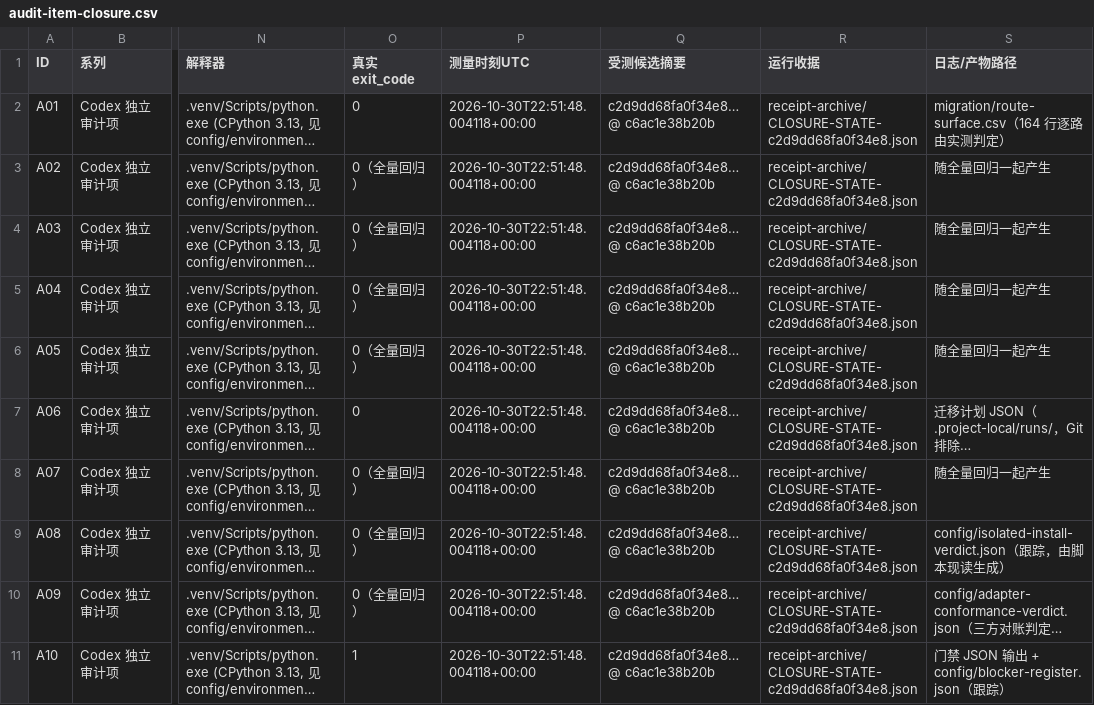
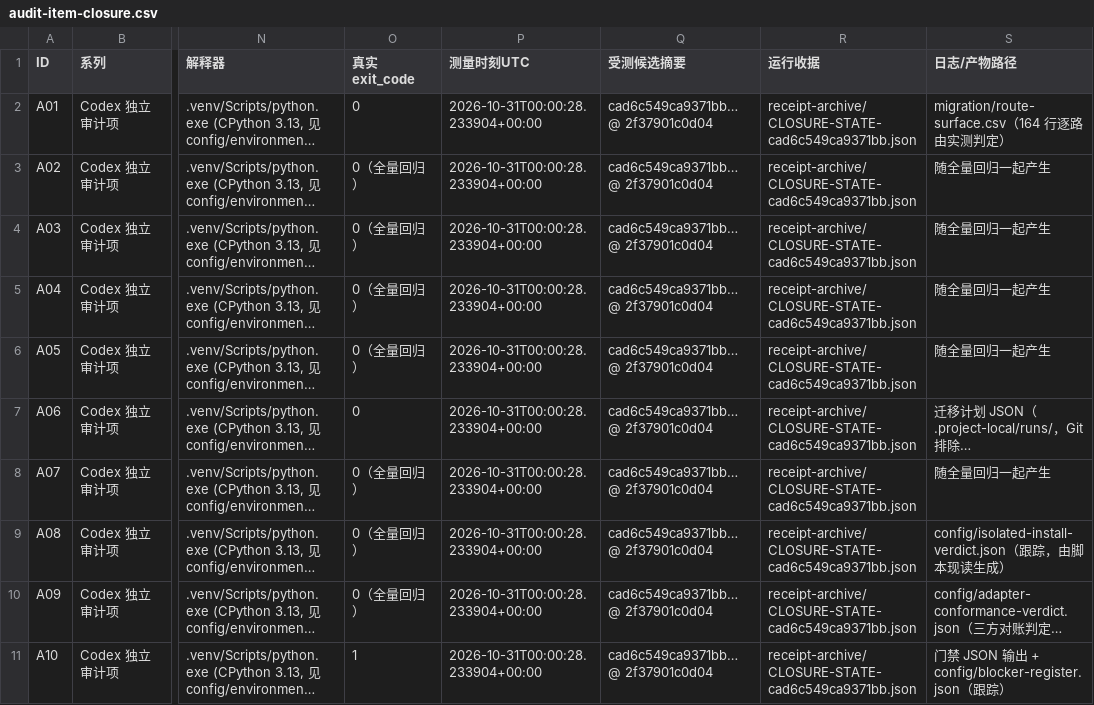
Before and after one commit to DTALEX66/AI-WORK-LAB, a CSV file: migration/audit-item-closure.csv, drawn as a sheet; only a part is shown, gaps mark what is left out; long unchanged cells end in …; the diff covers the shown part only; the diff names each change by its address in the sheet, - before the commit and + after, or states it on an @@ line.

Commit message:
把闭环表绑到一次无 deselect 的干净测量，并记下 §13 的实测
收据 cad6c549ca9371bb（head 2f37901c0d04）：368 passed、0 failed、0 deselected；
登记三列（真实 exit code / 测量时刻 / 受测候选摘要）与「运行收据」现在指向
receipt-archive/ 下那份不会移动的存档，test_v26 读的就是它。
§12 的实测小标题改为「§12 时点」，避免读者把 359/360 当成当前读数。

```diff
--- a/migration/audit-item-closure.csv
+++ b/migration/audit-item-closure.csv
-P2:P11 (测量时刻UTC): 2026-10-30T22:51:48.004118+00:00
+P2:P11 (测量时刻UTC): 2026-10-31T00:00:28.233904+00:00
-Q2:Q11 (受测候选摘要): c2d9dd68fa0f34e8… @ c6ac1e38b20b
+Q2:Q11 (受测候选摘要): cad6c549ca9371bb… @ 2f37901c0d04
-R2:R11 (运行收据): receipt-archive/CLOSURE-STATE-c2d9dd68fa0f34e8.json
+R2:R11 (运行收据): receipt-archive/CLOSURE-STATE-cad6c549ca9371bb.json
```
Also changed, not shown: 30 edited cells elsewhere in this file, 1 other file.
